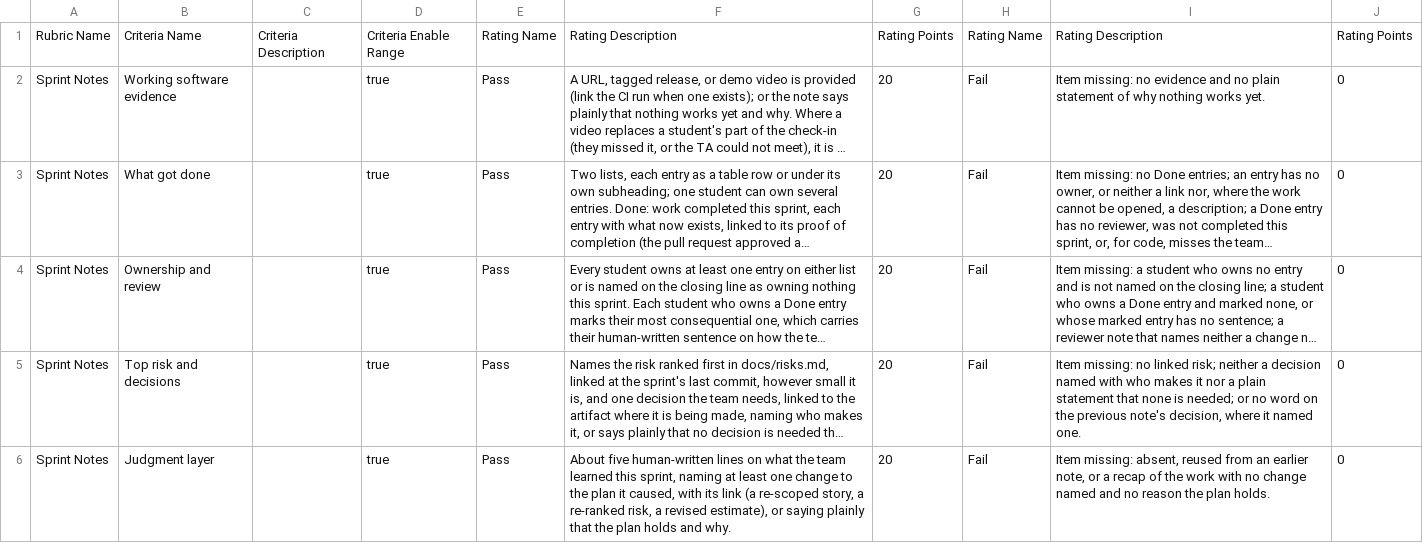
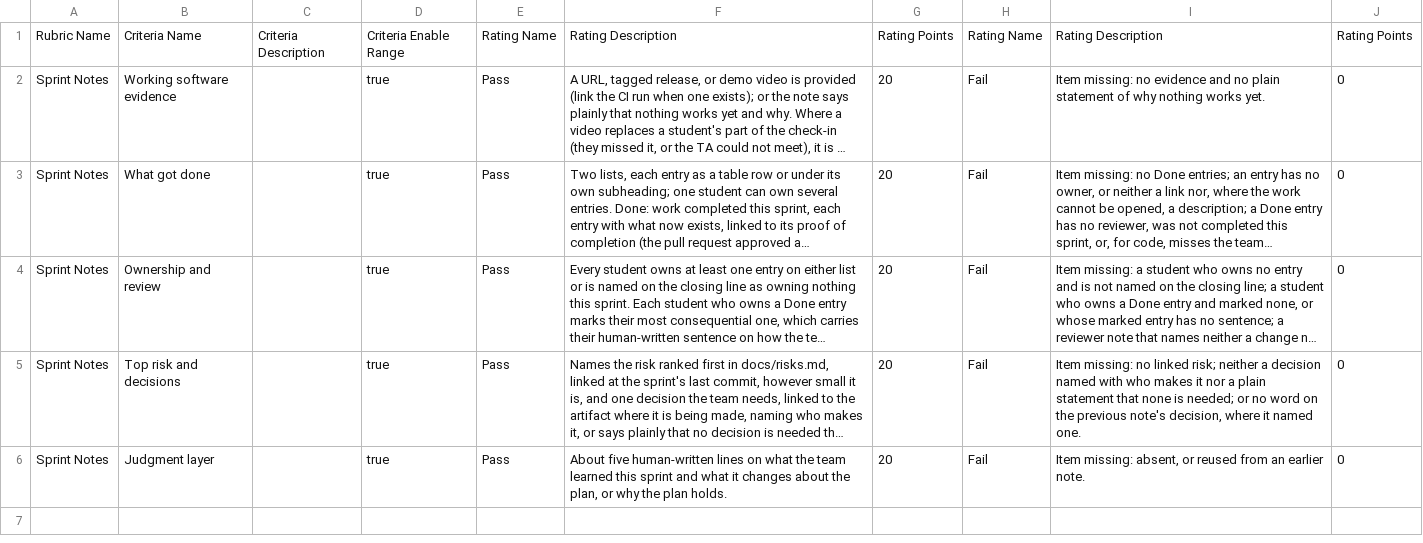
Before and after one commit to adulbrich/cs-capstone-handbook, a CSV file: canvas/assignments/sprint-note/sprint-note-rubric.csv, drawn as a sheet; long unchanged cells end in …; the diff names each change by its address in the sheet, - before the commit and + after, or states it on an @@ line.

```diff
--- a/canvas/assignments/sprint-note/sprint-note-rubric.csv
+++ b/canvas/assignments/sprint-note/sprint-note-rubric.csv
-F6: …learned this sprint, naming at least one change to the plan it caused, with its link (a re-scoped story, a re-ranked risk, a revised estimate), or saying plainly that the plan holds and why.
+F6: …learned this sprint and what it changes about the plan, or why the plan holds.
-I6: …missing: absent, reused from an earlier note, or a recap of the work with no change named and no reason the plan holds.
+I6: …missing: absent, or reused from an earlier note.
```
Also changed, not shown: 2 other files.
